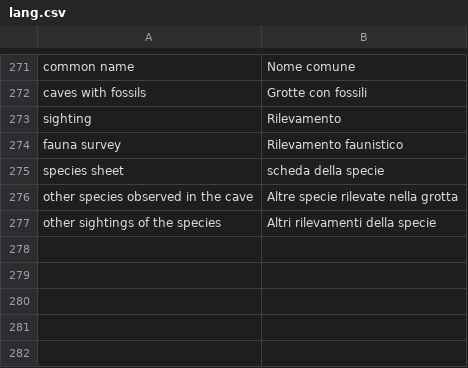
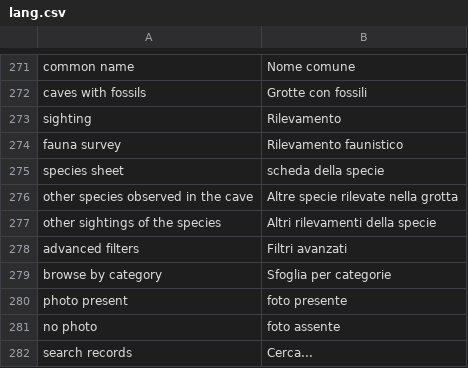
Before and after one commit to speleoalex/openkis, a CSV file: extra/openkis/languages/it/lang.csv, drawn as a sheet; only a part is shown, gaps mark what is left out; the diff names each change by its address in the sheet, - before the commit and + after, or states it on an @@ line.

Commit message:
lists and sheets: every dbview section in the layout of the caves
- extra/openkis/templates/list.tp.html (finis $_FN['dbview_list_template']):
  the caves list for the sections without a list of their own: search bar
  with advanced filters and categories, exports, grid/list switch, cards
  with code and status badges. openkis_ListSettings() (run for the section
  of the request by openkis_list_settings.php) adds the map of the results
  and its legend for artificial and glacial cavities, the list view by
  default for tracings and temperatures, no photo box where the section
  has no photo field.
- Artificial and glacial cavities: map and legend in the list as in the
  caves (top.php no longer prints them), sheets in thematic cards with the
  side column (viewheader.php, detail.tp.html, Italian titles).
- openkis_ListLegend(): the legend of the map icons, shared by the caves,
  artificial and glacial lists.
- openkis_agsp: versioned custom.css and images, so the browsers load the
  new colours.

```diff
--- a/extra/openkis/languages/it/lang.csv
+++ b/extra/openkis/languages/it/lang.csv
+row 278: advanced filters | Filtri avanzati
+row 279: browse by category | Sfoglia per categorie
+row 280: photo present | foto presente
+row 281: no photo | foto assente
+row 282: search records | Cerca...
```
Also changed, not shown: 21 other files.
